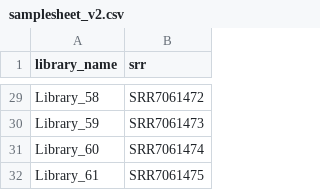
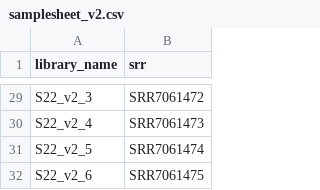
Before and after one commit to Al3082/nf_indrops, a CSV file: inputs/samplesheet_v2.csv, drawn as a sheet; only a part is shown, gaps mark what is left out; the diff covers the shown part only; the diff names each change by its address in the sheet, - before the commit and + after, or states it on an @@ line.

```diff
--- a/inputs/samplesheet_v2.csv
+++ b/inputs/samplesheet_v2.csv
-A29 (library_name): Library_58
+A29 (library_name): S22_v2_3
-A30 (library_name): Library_59
+A30 (library_name): S22_v2_4
-A31 (library_name): Library_60
+A31 (library_name): S22_v2_5
-A32 (library_name): Library_61
+A32 (library_name): S22_v2_6
```
Also changed, not shown: 27 edited cells elsewhere in this file, inputs/samplesheet_v3_s8_14.csv, 1 other file.
